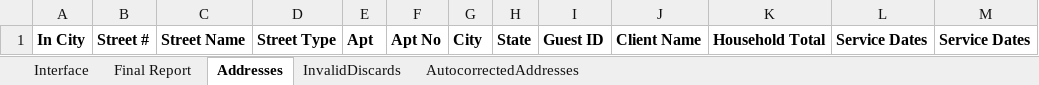
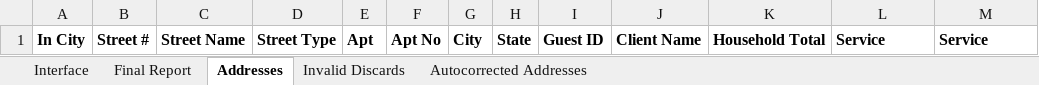
Before and after one commit to Gaithersburg-HELP/gaithersburg_city_grant_address_report, an Excel workbook: city_grant_address_listings_report.xlsm, sheet Addresses, drawn as a sheet; values as stored, in another font and other column widths than the file's, no borders; the diff names each change by its address in the sheet, - before the commit and + after, or states it on an @@ line.

```diff
--- a/city_grant_address_listings_report.xlsm (sheet Addresses)
+++ b/city_grant_address_listings_report.xlsm (sheet Addresses)
-sheet tab: InvalidDiscards
+sheet tab: Invalid Discards
-sheet tab: AutocorrectedAddresses
+sheet tab: Autocorrected Addresses
-L1: Service Dates
+L1: Service
-M1: Service Dates
+M1: Service
```
Also changed, not shown: 13 other files.
